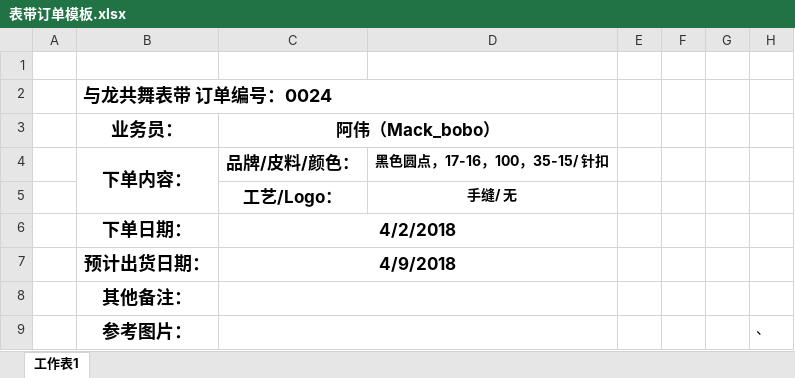
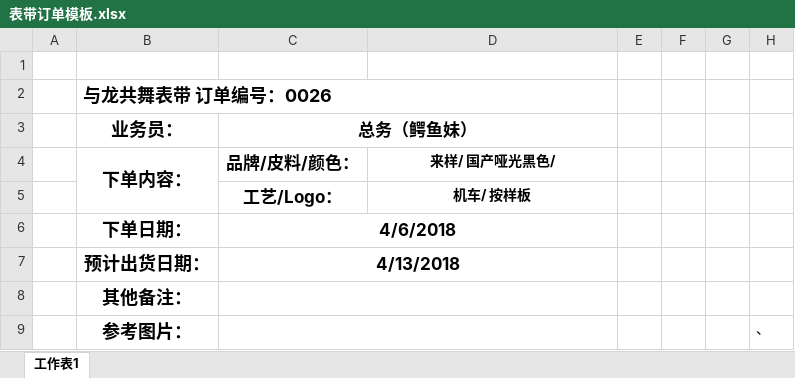
Before and after one commit to stupidlittleboy/Prince, an Excel workbook: 表带订单模板.xlsx, sheet 工作表1, drawn as a sheet; values as stored, in another font and other column widths than the file's, no borders; charts and pictures not drawn; the diff names each change by its address in the sheet, - before the commit and + after, or states it on an @@ line.

```diff
--- a/表带订单模板.xlsx (sheet 工作表1)
+++ b/表带订单模板.xlsx (sheet 工作表1)
-B2 (业务员：): 与龙共舞表带 订单编号：0024
+B2 (业务员：): 与龙共舞表带 订单编号：0026
-C3: 阿伟（Mack_bobo）
+C3: 总务（鳄鱼妹）
-D4: 黑色圆点，17-16，100，35-15/ 针扣
+D4: 来样/ 国产哑光黑色/
-D5: 手缝/ 无
+D5: 机车/ 按样板
-C6 (总务（鳄鱼妹）): 4/2/2018
+C6 (总务（鳄鱼妹）): 4/6/2018
-C7 (总务（鳄鱼妹）): 4/9/2018
+C7 (总务（鳄鱼妹）): 4/13/2018
```
Also changed, not shown: charts or pictures, 24 other files.
